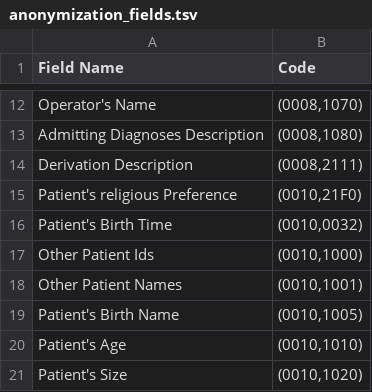
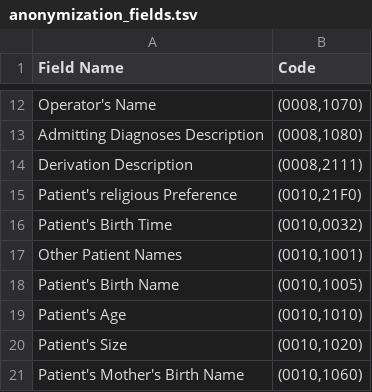
Before and after one commit to Inria-Empenn/shanoir_downloader, a TSV file: anonymization_fields.tsv, drawn as a sheet; only a part is shown, gaps mark what is left out; the shorter side is filled out with more unchanged rows; the diff names each change by its address in the sheet, - before the commit and + after, or states it on an @@ line.

Commit message:
Pseudonymize data - shanoir-downloader
- Replace dicom file name
- Set PatientID / Patient Name / Other Patient ID
- Remove deletion of OtherPatientId (from anonymization_fields)

```diff
--- a/anonymization_fields.tsv
+++ b/anonymization_fields.tsv
-row 17: Other Patient Ids | (0010,1000)
```
Also changed, not shown: 1 other file.
